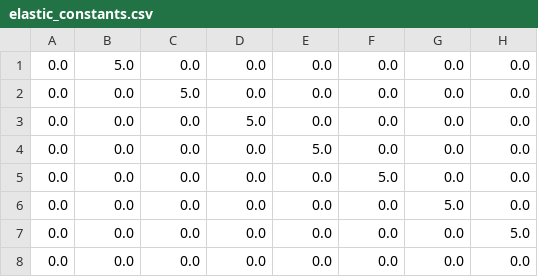
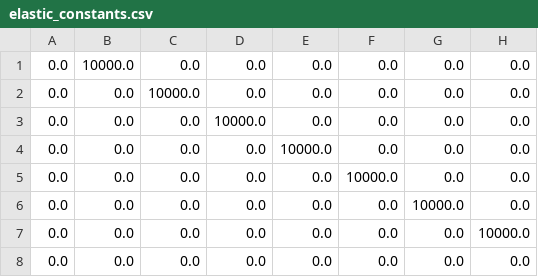
Before and after one commit to ffiza/mass-and-spring, a CSV file: configs/hanging_rope/elastic_constants.csv, drawn as a sheet.

Commit message:
Update parameters on hanging rope example.

```diff
--- a/configs/hanging_rope/elastic_constants.csv
+++ b/configs/hanging_rope/elastic_constants.csv
@@ -1,8 +1,8 @@
-0.0,5.0,0.0,0.0,0.0,0.0,0.0,0.0
-0.0,0.0,5.0,0.0,0.0,0.0,0.0,0.0
-0.0,0.0,0.0,5.0,0.0,0.0,0.0,0.0
-0.0,0.0,0.0,0.0,5.0,0.0,0.0,0.0
-0.0,0.0,0.0,0.0,0.0,5.0,0.0,0.0
-0.0,0.0,0.0,0.0,0.0,0.0,5.0,0.0
-0.0,0.0,0.0,0.0,0.0,0.0,0.0,5.0
+0.0,10000.0,0.0,0.0,0.0,0.0,0.0,0.0
+0.0,0.0,10000.0,0.0,0.0,0.0,0.0,0.0
+0.0,0.0,0.0,10000.0,0.0,0.0,0.0,0.0
+0.0,0.0,0.0,0.0,10000.0,0.0,0.0,0.0
+0.0,0.0,0.0,0.0,0.0,10000.0,0.0,0.0
+0.0,0.0,0.0,0.0,0.0,0.0,10000.0,0.0
+0.0,0.0,0.0,0.0,0.0,0.0,0.0,10000.0
 0.0,0.0,0.0,0.0,0.0,0.0,0.0,0.0
```
Also changed, not shown: configs/hanging_rope/natural_lengths.csv, 2 other files.
